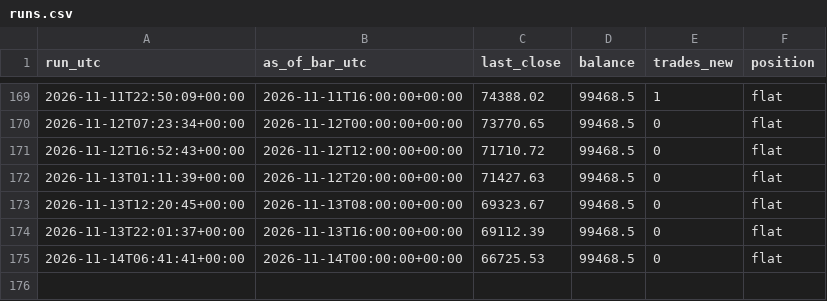
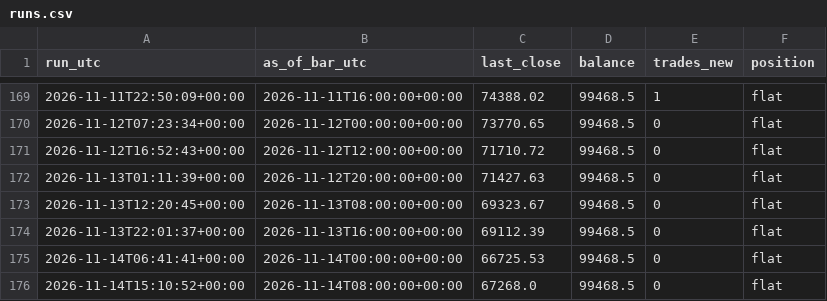
Before and after one commit to kunjancollective/troid, a CSV file: backtest/runs.csv, drawn as a sheet; only a part is shown, gaps mark what is left out.

```diff
--- a/backtest/runs.csv
+++ b/backtest/runs.csv
@@ -175 +175,2 @@ run_utc,as_of_bar_utc,last_close,balance,trades_new,position
 2026-11-14T06:41:41+00:00,2026-11-14T00:00:00+00:00,66725.53,99468.5,0,flat
+2026-11-14T15:10:52+00:00,2026-11-14T08:00:00+00:00,67268.0,99468.5,0,flat
```
Also changed, not shown: backtest/data/live_4h.csv, 5 other files.
